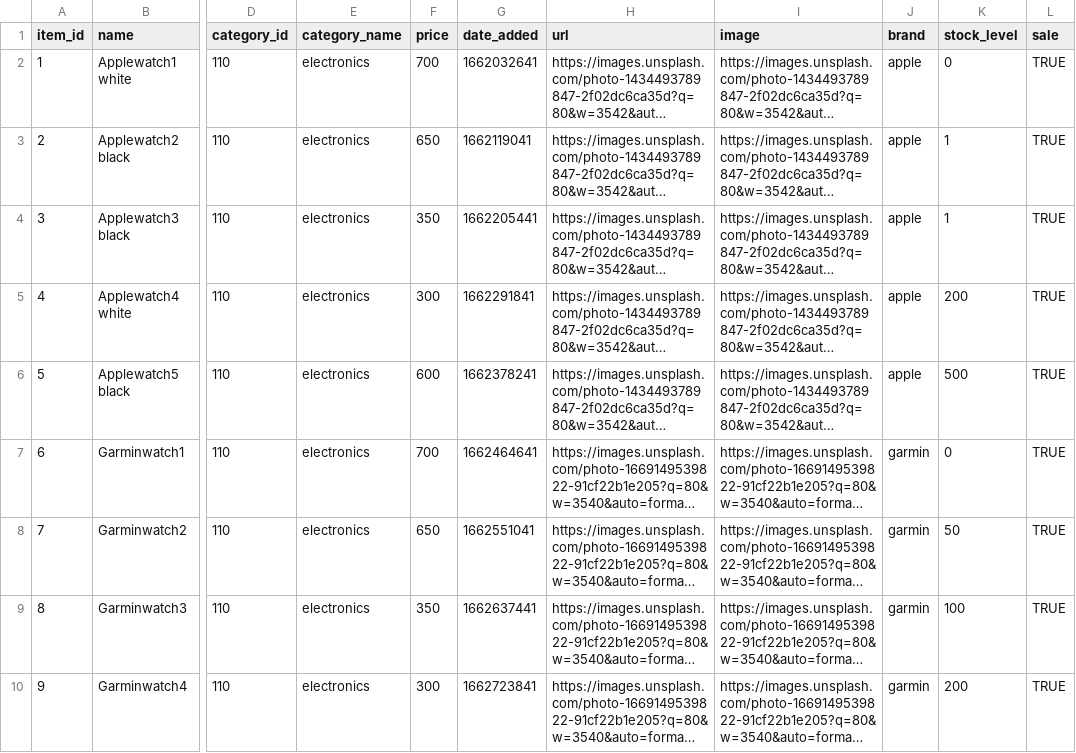
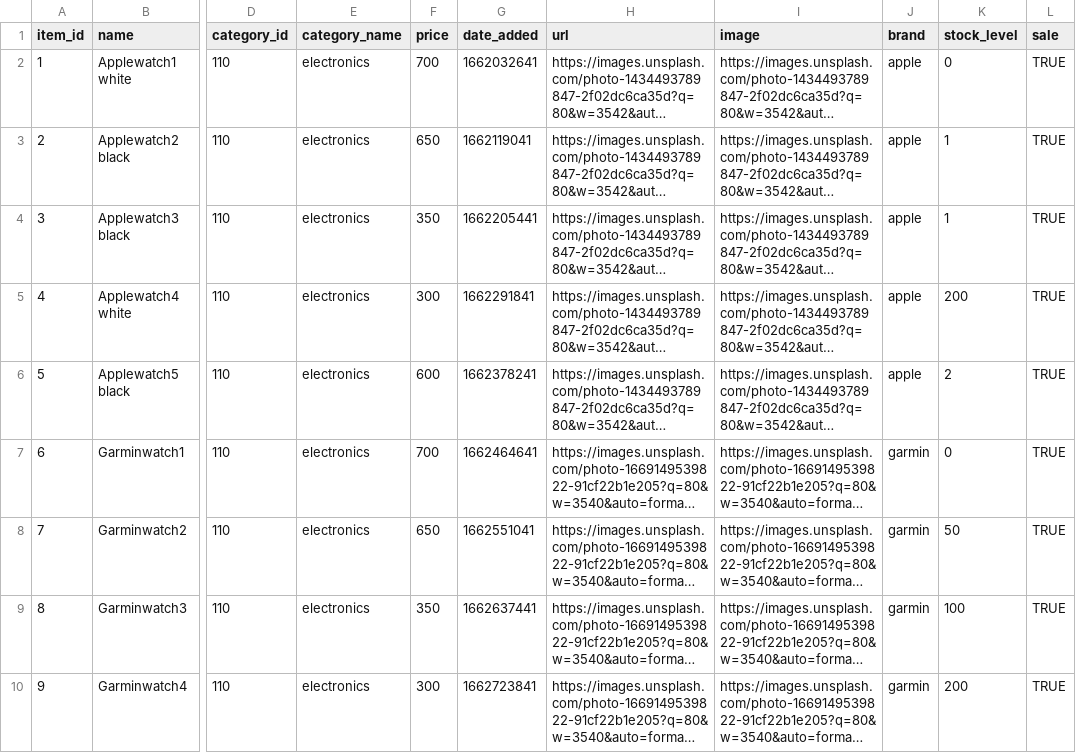
Before and after one commit to zuzanacelkova14/fileimport, a CSV file: catalog-image.csv.csv, drawn as a sheet; only a part is shown, gaps mark what is left out; long unchanged cells end in …; the diff names each change by its address in the sheet, - before the commit and + after, or states it on an @@ line.

Commit message:
Update catalog-image.csv.csv

```diff
--- a/catalog-image.csv.csv
+++ b/catalog-image.csv.csv
-K6 (stock_level): 500
+K6 (stock_level): 2
```
